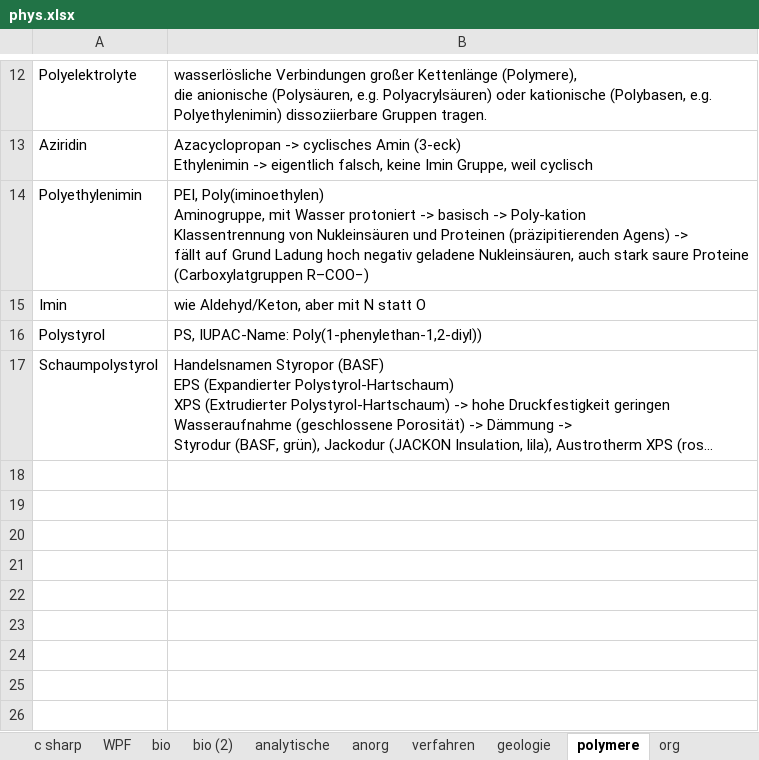
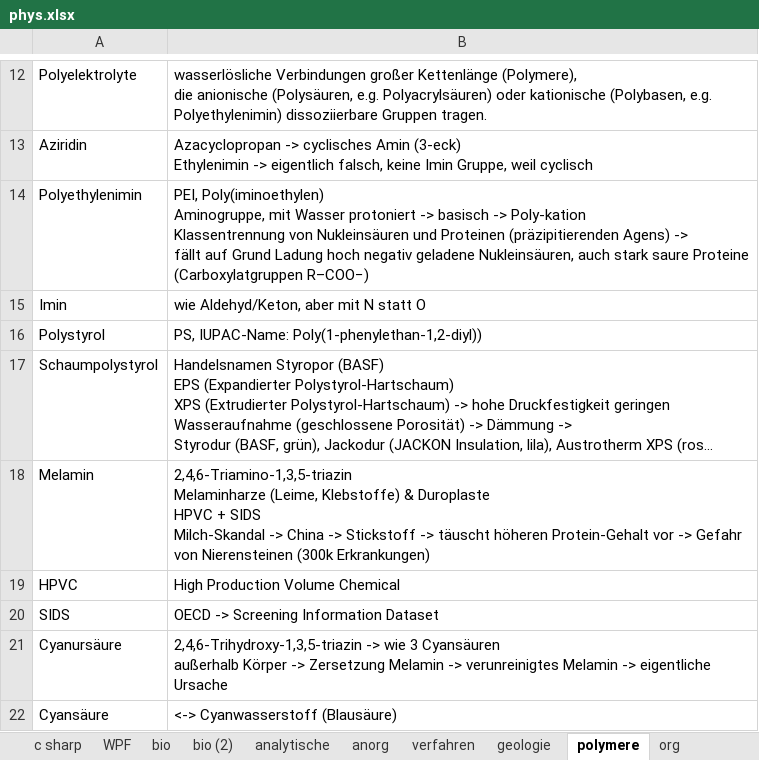
Before and after one commit to ricobua/Welcome, an Excel workbook: reading/phys/phys.xlsx, sheet polymere, drawn as a sheet; only a part is shown, gaps mark what is left out; long unchanged cells end in …; values as stored, in another font and other column widths than the file's, no borders; charts and pictures not drawn; ↵ is a line break in a cell; the diff names each change by its address in the sheet, - before the commit and + after, or states it on an @@ line.

```diff
--- a/reading/phys/phys.xlsx (sheet polymere)
+++ b/reading/phys/phys.xlsx (sheet polymere)
+row 18: Melamin | 2,4,6-Triamino-1,3,5-triazin ↵ Melaminharze (Leime, Klebstoffe) & Duroplaste ↵ HPVC + SIDS ↵ Milch-Skandal -> China -> Stickstoff -> täuscht höheren Protein-Gehalt vor -> Gefahr von Nierensteinen (300k Erkrankungen)
+row 19: HPVC | High Production Volume Chemical
+row 20: SIDS | OECD -> Screening Information Dataset
+row 21: Cyanursäure | 2,4,6-Trihydroxy-1,3,5-triazin -> wie 3 Cyansäuren ↵ außerhalb Körper -> Zersetzung Melamin -> verunreinigtes Melamin -> eigentliche Ursache
+row 22: Cyansäure | <-> Cyanwasserstoff (Blausäure)
```
Also changed, not shown: 2 other files.
